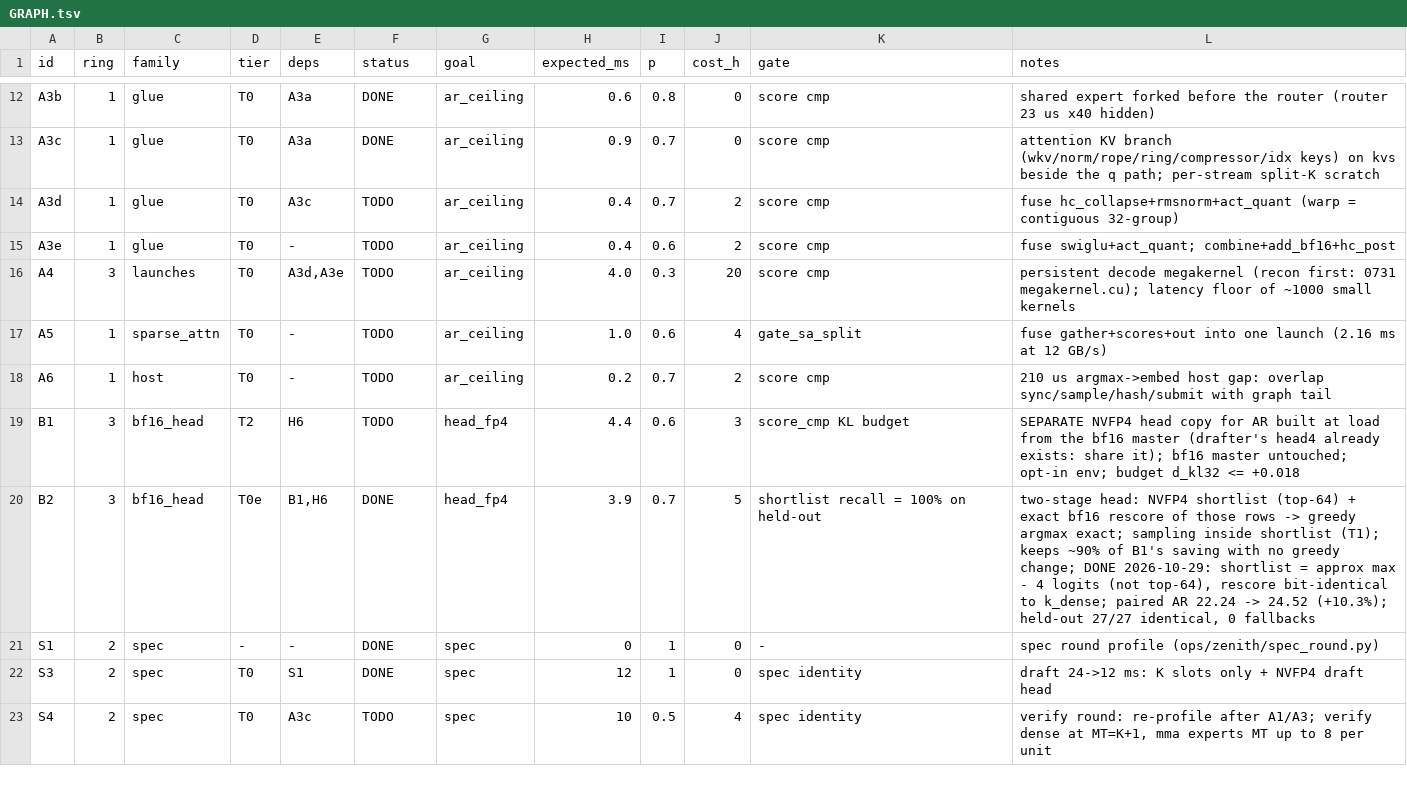
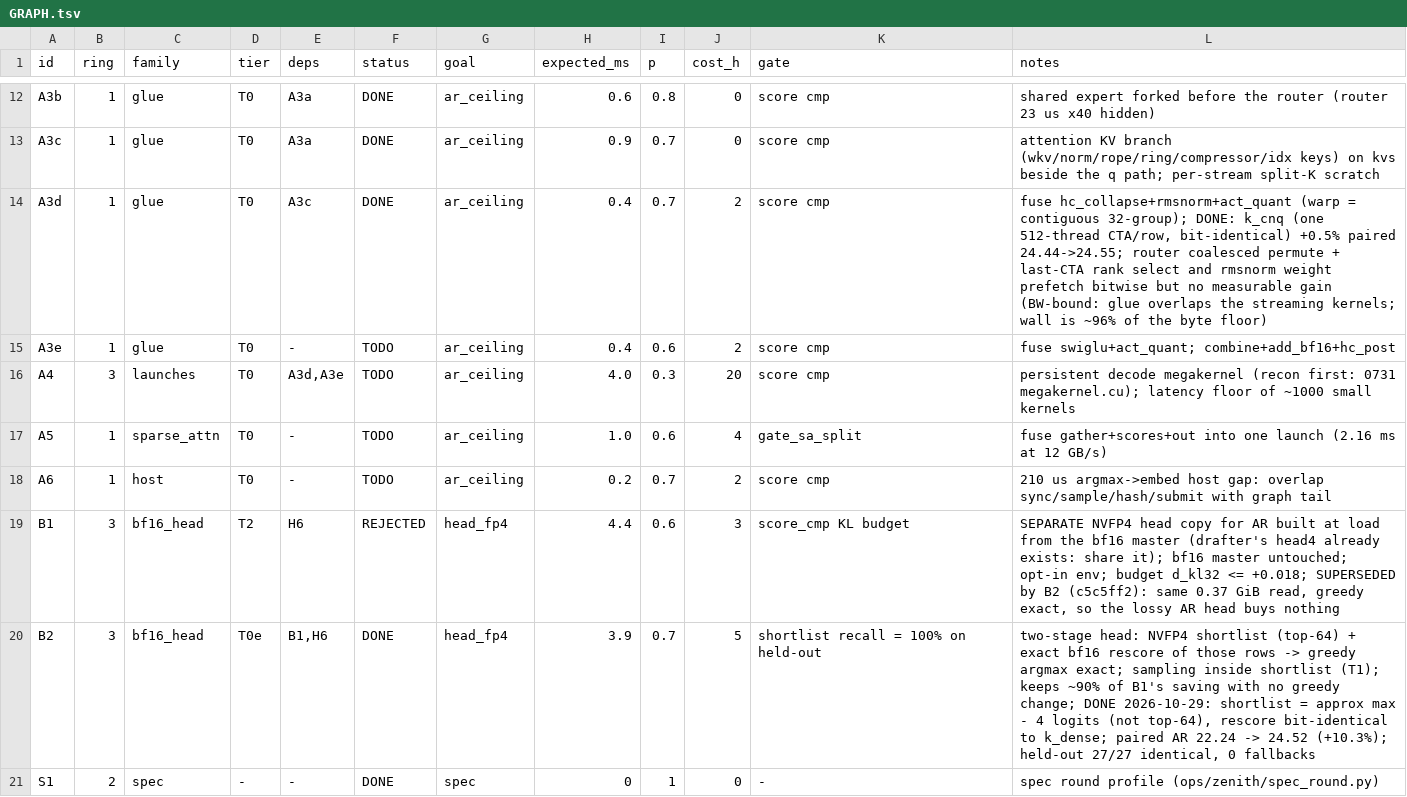
Before and after one commit to patrickbdevaney/deepseek-v4.1-flash-reap-thor, a TSV file: docs/zenith/GRAPH.tsv, drawn as a sheet; only a part is shown, gaps mark what is left out; the shorter side is filled out with more unchanged rows.

```diff
--- a/docs/zenith/GRAPH.tsv
+++ b/docs/zenith/GRAPH.tsv
@@ -13,3 +13,3 @@ A3b	1	glue	T0	A3a	DONE	ar_ceiling	0.6	0.8	0	score cmp	shared expert forked befor
 A3c	1	glue	T0	A3a	DONE	ar_ceiling	0.9	0.7	0	score cmp	attention KV branch (wkv/norm/rope/ring/compressor/idx keys) on kvs beside the q path; per-stream split-K scratch
-A3d	1	glue	T0	A3c	TODO	ar_ceiling	0.4	0.7	2	score cmp	fuse hc_collapse+rmsnorm+act_quant (warp = contiguous 32-group)
+A3d	1	glue	T0	A3c	DONE	ar_ceiling	0.4	0.7	2	score cmp	fuse hc_collapse+rmsnorm+act_quant (warp = contiguous 32-group); DONE: k_cnq (one 512-thread CTA/row, bit-identical) +0.5% paired 24.44->24.55; router coalesced permute + last-CTA rank select and rmsnorm weight prefetch bitwise but no measurable gain (BW-bound: glue overlaps the streaming kernels; wall is ~96% of the byte floor)
 A3e	1	glue	T0	-	TODO	ar_ceiling	0.4	0.6	2	score cmp	fuse swiglu+act_quant; combine+add_bf16+hc_post
@@ -18,3 +18,3 @@ A5	1	sparse_attn	T0	-	TODO	ar_ceiling	1.0	0.6	4	gate_sa_split	fuse gather+scores
 A6	1	host	T0	-	TODO	ar_ceiling	0.2	0.7	2	score cmp	210 us argmax->embed host gap: overlap sync/sample/hash/submit with graph tail
-B1	3	bf16_head	T2	H6	TODO	head_fp4	4.4	0.6	3	score_cmp KL budget	SEPARATE NVFP4 head copy for AR built at load from the bf16 master (drafter's head4 already exists: share it); bf16 master untouched; opt-in env; budget d_kl32 <= +0.018
+B1	3	bf16_head	T2	H6	REJECTED	head_fp4	4.4	0.6	3	score_cmp KL budget	SEPARATE NVFP4 head copy for AR built at load from the bf16 master (drafter's head4 already exists: share it); bf16 master untouched; opt-in env; budget d_kl32 <= +0.018; SUPERSEDED by B2 (c5c5ff2): same 0.37 GiB read, greedy exact, so the lossy AR head buys nothing
 B2	3	bf16_head	T0e	B1,H6	DONE	head_fp4	3.9	0.7	5	shortlist recall = 100% on held-out	two-stage head: NVFP4 shortlist (top-64) + exact bf16 rescore of those rows -> greedy argmax exact; sampling inside shortlist (T1); keeps ~90% of B1's saving with no greedy change; DONE 2026-10-29: shortlist = approx max - 4 logits (not top-64), rescore bit-identical to k_dense; paired AR 22.24 -> 24.52 (+10.3%); held-out 27/27 identical, 0 fallbacks
```
Also changed, not shown: 6 other files.
